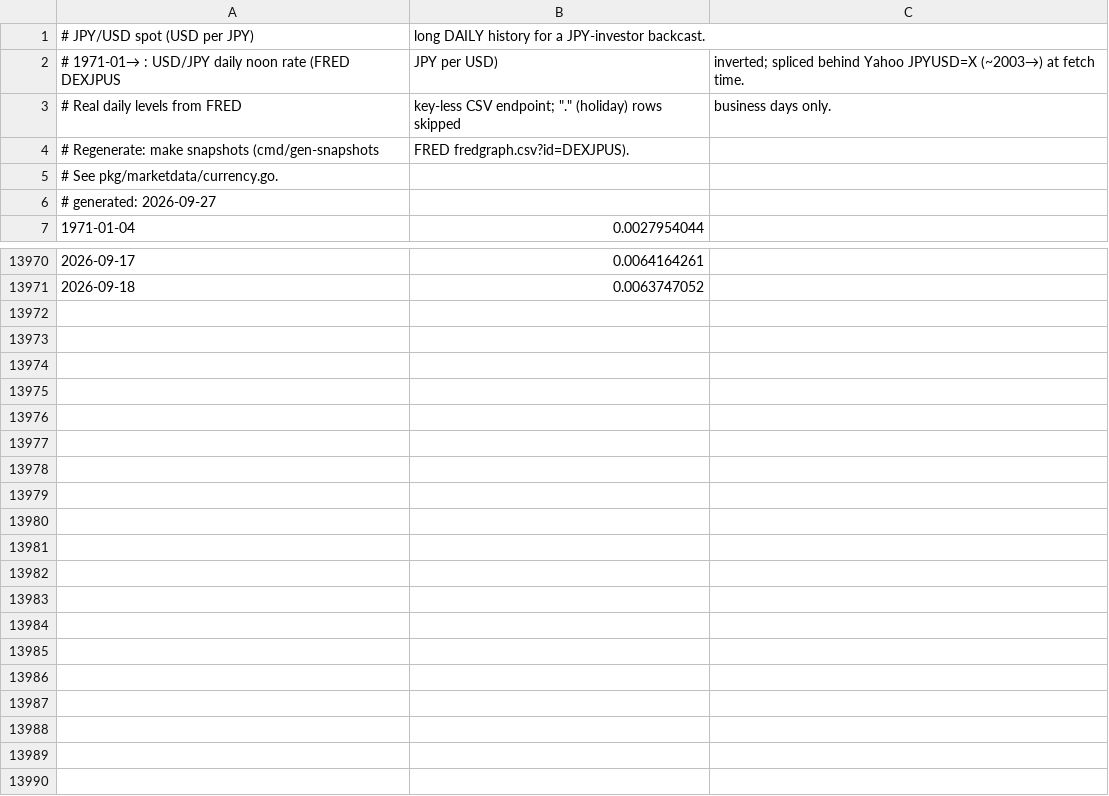
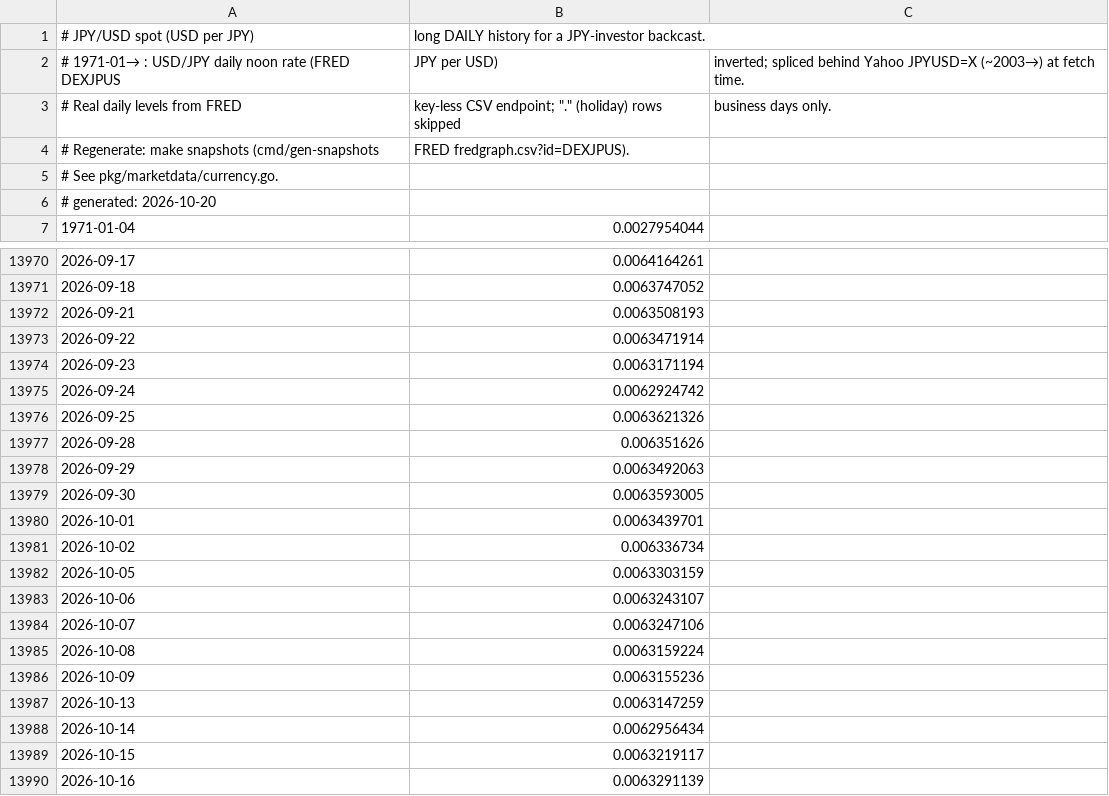
Before and after one commit to bpineau/pofo, a CSV file: pkg/marketdata/data/jpyusd-long.csv, drawn as a sheet; only a part is shown, gaps mark what is left out.

```diff
--- a/pkg/marketdata/data/jpyusd-long.csv
+++ b/pkg/marketdata/data/jpyusd-long.csv
@@ -5,3 +5,3 @@
 # See pkg/marketdata/currency.go.
-# generated: 2026-09-27
+# generated: 2026-10-20
 1971-01-04,0.0027954044
@@ -13971 +13971,20 @@
 2026-09-18,0.0063747052
+2026-09-21,0.0063508193
+2026-09-22,0.0063471914
+2026-09-23,0.0063171194
+2026-09-24,0.0062924742
+2026-09-25,0.0063621326
+2026-09-28,0.006351626
+2026-09-29,0.0063492063
+2026-09-30,0.0063593005
+2026-10-01,0.0063439701
+2026-10-02,0.006336734
+2026-10-05,0.0063303159
+2026-10-06,0.0063243107
+2026-10-07,0.0063247106
+2026-10-08,0.0063159224
+2026-10-09,0.0063155236
+2026-10-13,0.0063147259
+2026-10-14,0.0062956434
+2026-10-15,0.0063219117
+2026-10-16,0.0063291139
```
Also changed, not shown: pkg/marketdata/data/chfusd-long.csv, pkg/marketdata/data/eurusd-long.csv, 4 other files.
